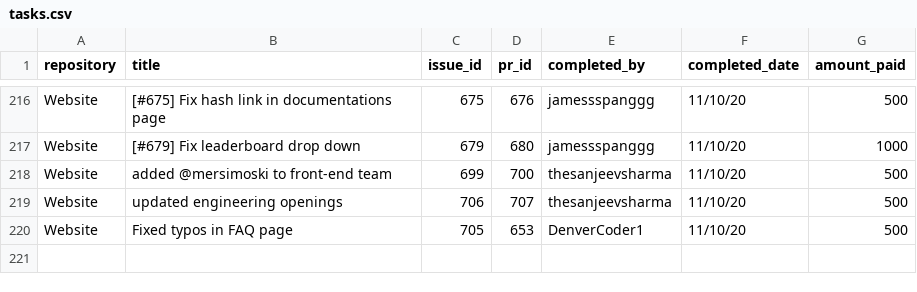
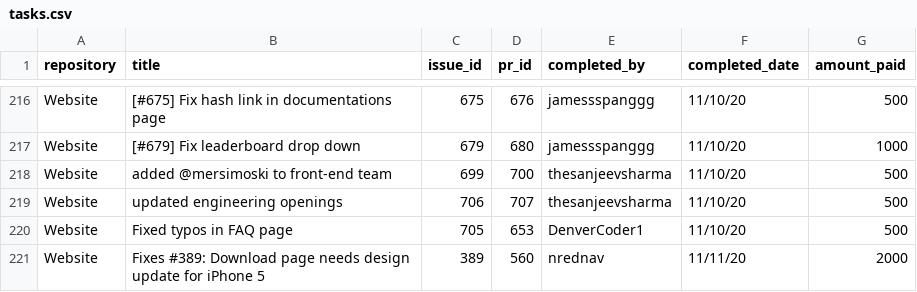
Before and after one commit to buckyroberts/Payment-Processor, a CSV file: csvs/tasks.csv, drawn as a sheet; only a part is shown, gaps mark what is left out.

Commit message:
Update tasks.csv

```diff
--- a/csvs/tasks.csv
+++ b/csvs/tasks.csv
@@ -220 +220,2 @@ Website,updated engineering openings,706,707,thesanjeevsharma,11/10/20,500
 Website,Fixed typos in FAQ page,705,653,DenverCoder1,11/10/20,500
+Website,Fixes #389: Download page needs design update for iPhone 5,389,560,nrednav,11/11/20,2000
```
